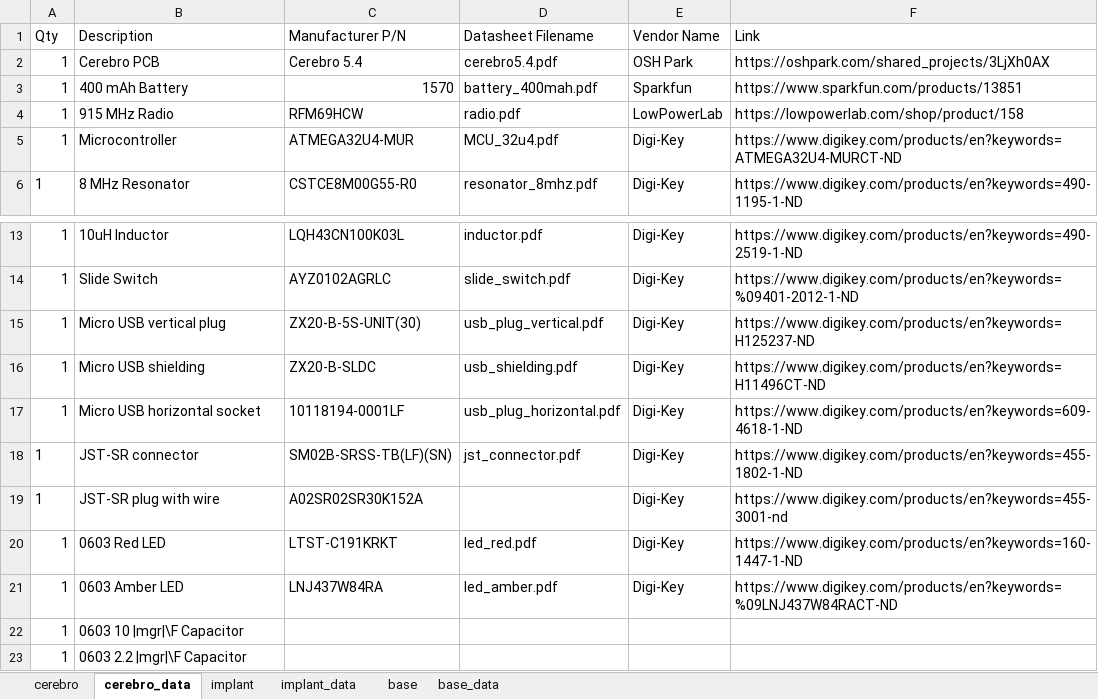
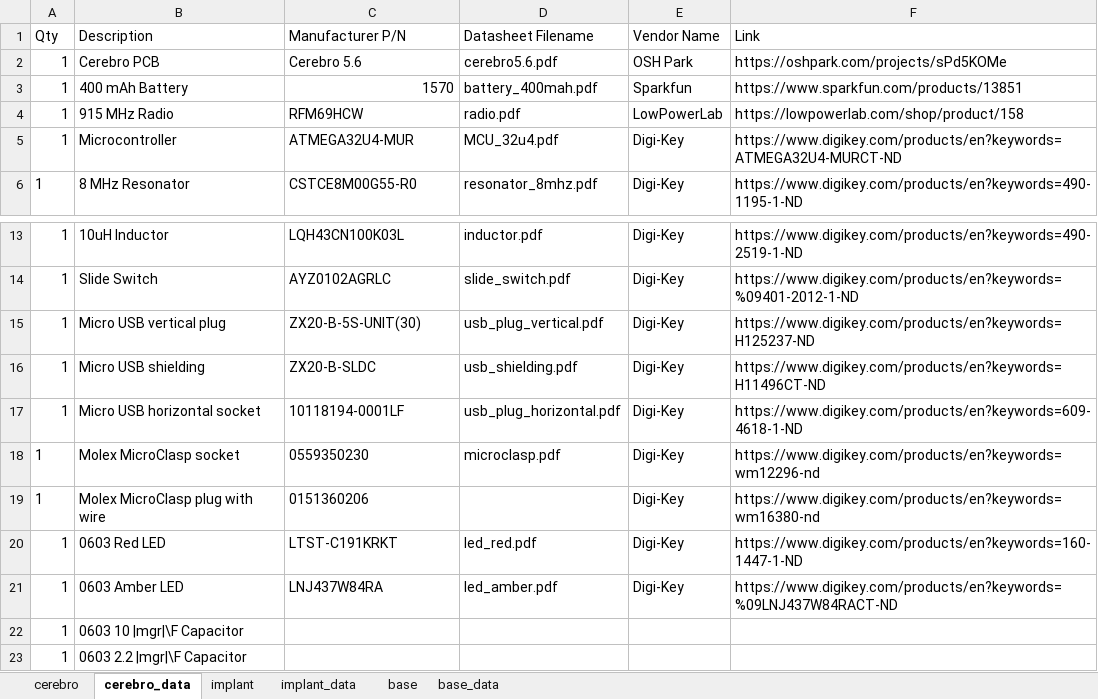
Before and after one commit to Karpova-Lab/cerebro, an Excel workbook: Documentation_src/source/Hardware/tables.xlsx, sheet cerebro_data, drawn as a sheet; only a part is shown, gaps mark what is left out; values as stored, in another font and other column widths than the file's, no borders; removed rows and columns are numbered as before the commit, all else as after; the diff names each change by its address in the sheet, - before the commit and + after, or states it on an @@ line.

Commit message:
BOM update. replaced jst-sr connector with molex microclasp. Updated Cerebro PCB from 5.4 to 5.6

```diff
--- a/Documentation_src/source/Hardware/tables.xlsx (sheet cerebro_data)
+++ b/Documentation_src/source/Hardware/tables.xlsx (sheet cerebro_data)
-C2 (Manufacturer P/N): Cerebro 5.4
+C2 (Manufacturer P/N): Cerebro 5.6
-D2 (Datasheet Filename): cerebro5.4.pdf
+D2 (Datasheet Filename): cerebro5.6.pdf
-F2 (Link): https://oshpark.com/shared_projects/3LjXh0AX
+F2 (Link): https://oshpark.com/projects/sPd5KOMe
-row 18: 1 | JST-SR connector | SM02B-SRSS-TB(LF)(SN) | jst_connector.pdf | Digi-Key | https://www.digikey.com/products/en?keywords=455-1802-1-ND
+row 18: 1 | Molex MicroClasp socket | 0559350230 | microclasp.pdf | Digi-Key | https://www.digikey.com/products/en?keywords=wm12296-nd
-B19 (Description): JST-SR plug with wire
+B19 (Description): Molex MicroClasp plug with wire
-C19 (Manufacturer P/N): A02SR02SR30K152A
+C19 (Manufacturer P/N): 0151360206
-F19 (Link): https://www.digikey.com/products/en?keywords=455-3001-nd
+F19 (Link): https://www.digikey.com/products/en?keywords=wm16380-nd
```
Also changed, not shown: sheet cerebro, 4 other files.
